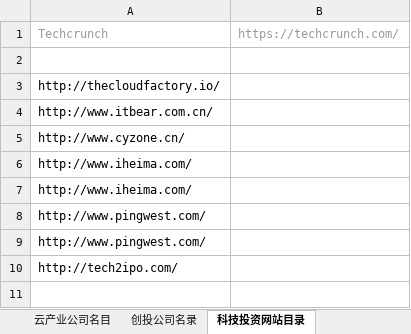
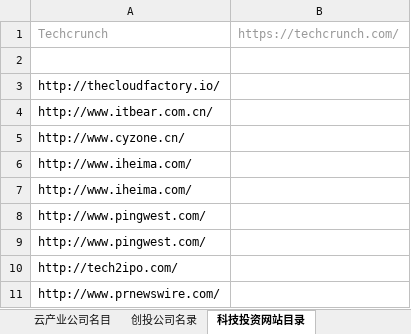
Before and after one commit to kongdeming/CloudResearch, an Excel workbook: 云产业企业名录.xlsx, sheet 科技投资网站目录, drawn as a sheet; values as stored, in another font and other column widths than the file's, no borders; the diff names each change by its address in the sheet, - before the commit and + after, or states it on an @@ line.

```diff
--- a/云产业企业名录.xlsx (sheet 科技投资网站目录)
+++ b/云产业企业名录.xlsx (sheet 科技投资网站目录)
+row 11: http://www.prnewswire.com/
```
Also changed, not shown: sheet 云产业公司名目, other sheet tabs, 1 other file.
